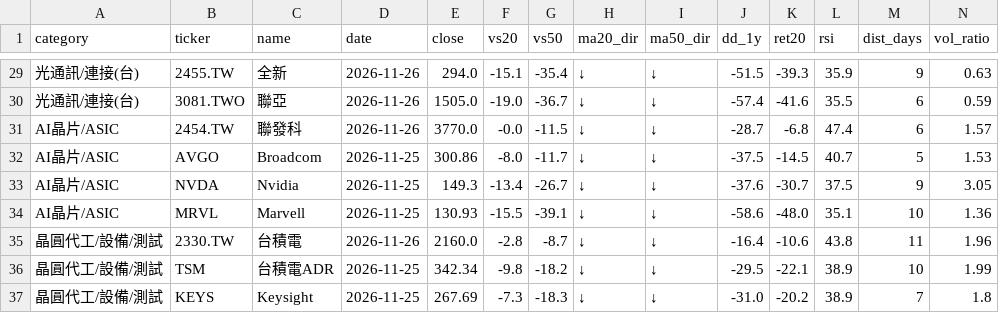
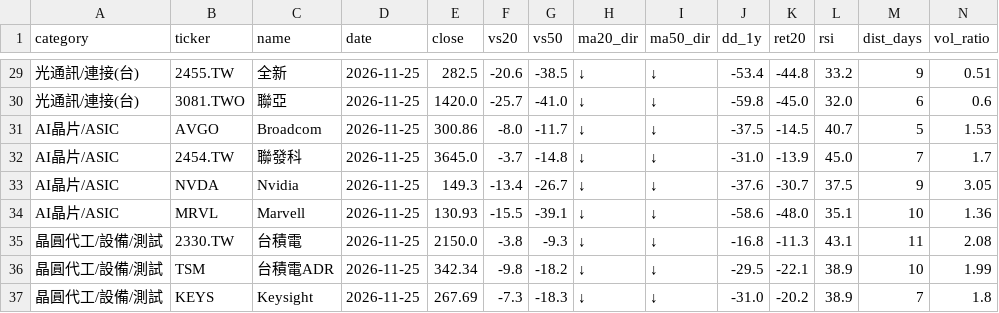
Before and after one commit to filcoabs-MUR/ma-tracker, a CSV file: latest.csv, drawn as a sheet; only a part is shown, gaps mark what is left out; removed rows and columns are numbered as before the commit, all else as after; rows hold the shown columns only; the diff covers the shown part only; the diff names each change by its address in the sheet, - before the commit and + after, or states it on an @@ line.

```diff
--- a/latest.csv
+++ b/latest.csv
-D29:D30 (date): 2026-11-26
+D29:D30 (date): 2026-11-25
-E29 (close): 294.0
+E29 (close): 282.5
-F29 (vs20): -15.1
+F29 (vs20): -20.6
-G29 (vs50): -35.4
+G29 (vs50): -38.5
-J29 (dd_1y): -51.5
+J29 (dd_1y): -53.4
-K29 (ret20): -39.3
+K29 (ret20): -44.8
-L29 (rsi): 35.9
+L29 (rsi): 33.2
-N29 (vol_ratio): 0.63
+N29 (vol_ratio): 0.51
-E30 (close): 1505.0
+E30 (close): 1420.0
-F30 (vs20): -19.0
+F30 (vs20): -25.7
-G30 (vs50): -36.7
+G30 (vs50): -41.0
-J30 (dd_1y): -57.4
+J30 (dd_1y): -59.8
-K30 (ret20): -41.6
+K30 (ret20): -45.0
-L30 (rsi): 35.5
+L30 (rsi): 32.0
-N30 (vol_ratio): 0.59
+N30 (vol_ratio): 0.6
-row 31: AI晶片/ASIC | 2454.TW | 聯發科 | 2026-11-26 | 3770.0 | -0.0 | -11.5 | ↓ | ↓ | -28.7 | -6.8 | 47.4 | 6 | 1.57
+row 32: AI晶片/ASIC | 2454.TW | 聯發科 | 2026-11-25 | 3645.0 | -3.7 | -14.8 | ↓ | ↓ | -31.0 | -13.9 | 45.0 | 7 | 1.7
-D35 (date): 2026-11-26
+D35 (date): 2026-11-25
-E35 (close): 2160.0
+E35 (close): 2150.0
-F35 (vs20): -2.8
+F35 (vs20): -3.8
-G35 (vs50): -8.7
+G35 (vs50): -9.3
-J35 (dd_1y): -16.4
+J35 (dd_1y): -16.8
-K35 (ret20): -10.6
+K35 (ret20): -11.3
-L35 (rsi): 43.8
+L35 (rsi): 43.1
-N35 (vol_ratio): 1.96
+N35 (vol_ratio): 2.08
```
Also changed, not shown: 1 added row, 1 removed row and 71 edited cells elsewhere in this file, output/industry_ma.csv, output/industry_ma_history.csv, 9 other files.
